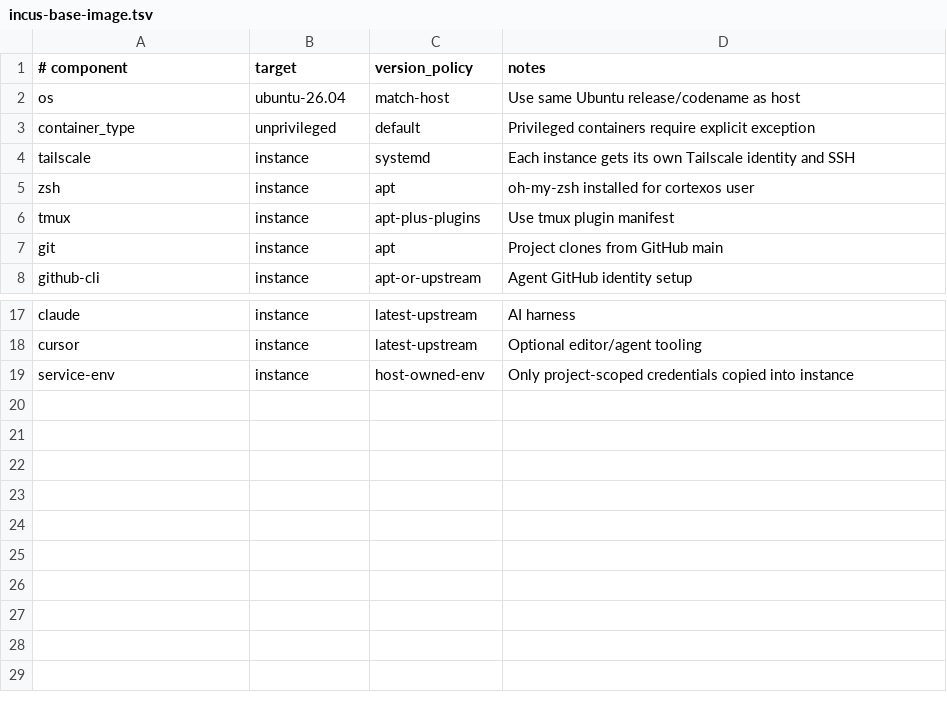
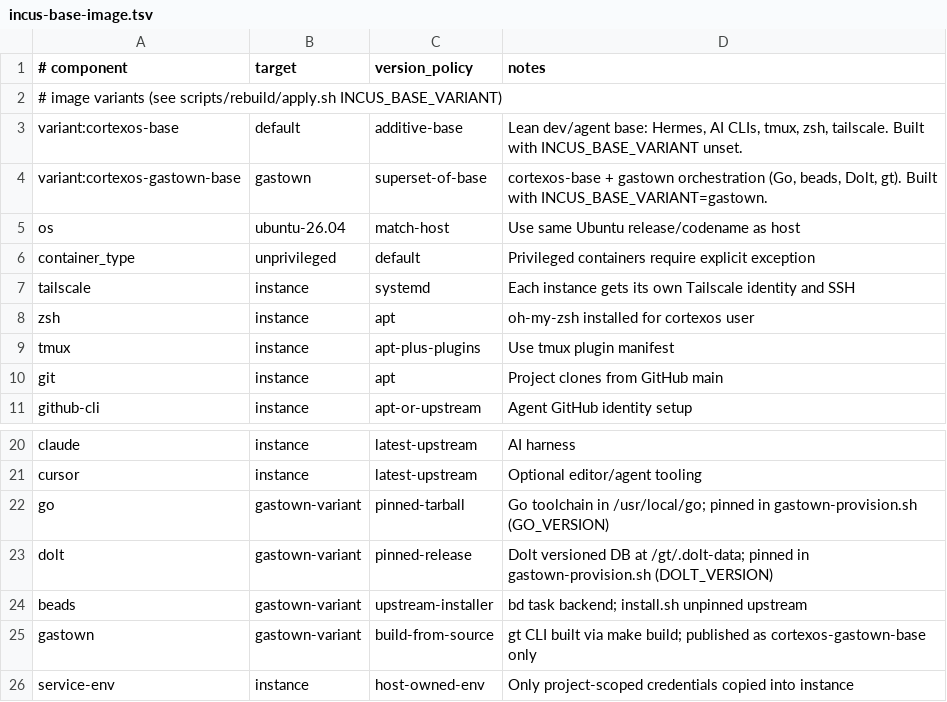
Before and after one commit to bloodf/cortexos, a TSV file: manifests/rebuild/incus-base-image.tsv, drawn as a sheet; only a part is shown, gaps mark what is left out; the diff names each change by its address in the sheet, - before the commit and + after, or states it on an @@ line.

Commit message:
feat(incus): gastown base-image variant + fix dashboard tests (P6/P7)
P6 — second Incus base image tooling:
- stacks/cortex-incus/gastown-provision.sh: additive layer (Go 1.25.8, Dolt
  2.0.7, beads, gt build, /gt/.dolt-data) run after base provision.
- scripts/rebuild/apply.sh: incus-base-image honors INCUS_BASE_VARIANT=gastown
  -> publishes cortexos-gastown-base/{ubuntu-26.04-DATE,latest}; default base
  path unchanged. bash -n + shellcheck clean.
- manifests/rebuild/incus-base-image.tsv + docs/SETUP_GUIDE.md: two-image model.

P7 — test reconciliation after the UI overhaul + PAM:
- auth.test.ts: child_process mock gains default export (PAM execFile).
- dashboard-shell.test: getAllByText (grouped nav renders nav labels in
  multiple places).
- alert-history.test: empty-state copy 'No alerts yet'.

561/561 tests pass.

```diff
--- a/manifests/rebuild/incus-base-image.tsv
+++ b/manifests/rebuild/incus-base-image.tsv
+row 2: # image variants (see scripts/rebuild/apply.sh INCUS_BASE_VARIANT)
+row 3: variant:cortexos-base | default | additive-base | Lean dev/agent base: Hermes, AI CLIs, tmux, zsh, tailscale. Built with INCUS_BASE_VARIANT unset.
+row 4: variant:cortexos-gastown-base | gastown | superset-of-base | cortexos-base + gastown orchestration (Go, beads, Dolt, gt). Built with INCUS_BASE_VARIANT=gastown.
+row 22: go | gastown-variant | pinned-tarball | Go toolchain in /usr/local/go; pinned in gastown-provision.sh (GO_VERSION)
+row 23: dolt | gastown-variant | pinned-release | Dolt versioned DB at /gt/.dolt-data; pinned in gastown-provision.sh (DOLT_VERSION)
+row 24: beads | gastown-variant | upstream-installer | bd task backend; install.sh unpinned upstream
+row 25: gastown | gastown-variant | build-from-source | gt CLI built via make build; published as cortexos-gastown-base only
```
Also changed, not shown: 6 other files.
